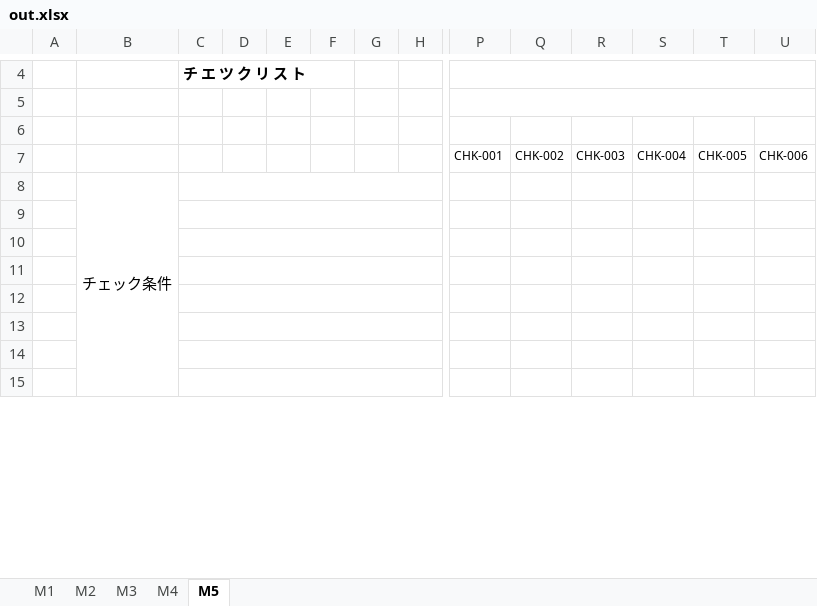
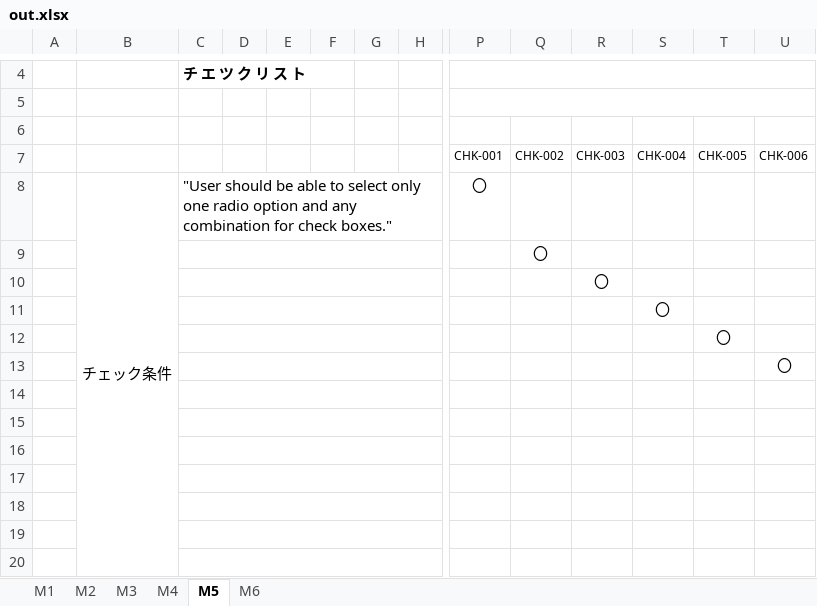
Before and after one commit to buiminh15/MERN_practice, an Excel workbook: backend/out.xlsx, sheet M5, drawn as a sheet; only a part is shown, gaps mark what is left out; values as stored, in another font and other column widths than the file's, no borders; charts and pictures not drawn; removed rows and columns are numbered as before the commit, all else as after; rows hold the shown columns only; ↵ is a line break in a cell; the diff covers the shown part only; the diff names each change by its address in the sheet, - before the commit and + after, or states it on an @@ line.

```diff
--- a/backend/out.xlsx (sheet M5)
+++ b/backend/out.xlsx (sheet M5)
+sheet tab: M6
-row 8:  | チェック条件
+row 8:  | チェック条件 | "User should be able to select only one radio option and any ↵ combination for check boxes." |  |  |  |  |  | 〇
+row 9:  |  |  |  |  |  |  |  |  | 〇
+row 10:  |  |  |  |  |  |  |  |  |  | 〇
+row 11:  |  |  |  |  |  |  |  |  |  |  | 〇
+row 12:  |  |  |  |  |  |  |  |  |  |  |  | 〇
+row 13:  |  |  |  |  |  |  |  |  |  |  |  |  | 〇
```
Also changed, not shown: 5 removed rows, 13 edited cells and merged cells elsewhere in this sheet, sheet M1, sheet M2, sheet M3, sheet M4, 5 other files.
